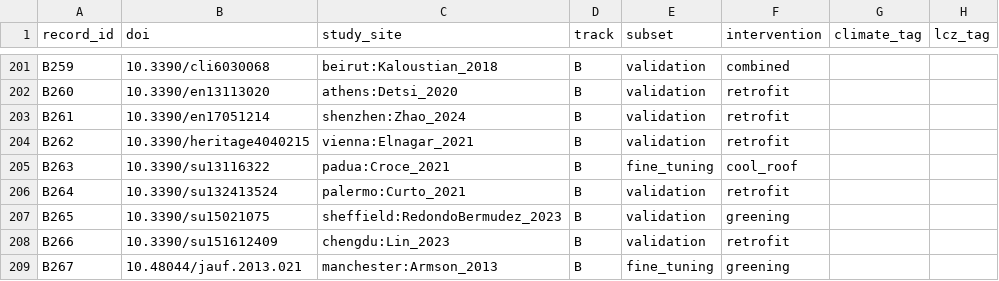
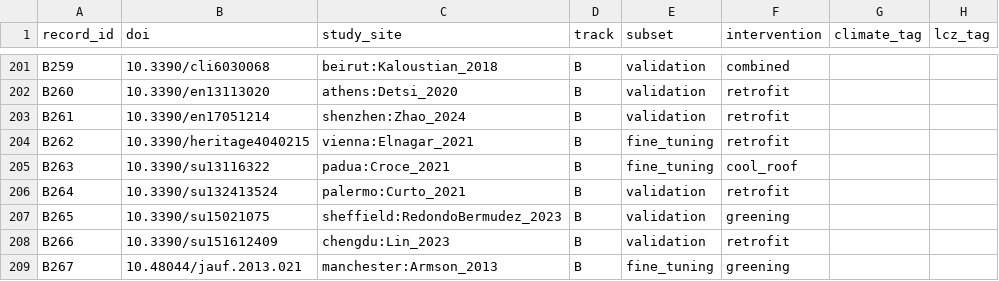
Before and after one commit to AutoSaveS/urbanmind, a CSV file: data/trackb/trackb_assignment.csv, drawn as a sheet; only a part is shown, gaps mark what is left out; the diff covers the shown part only.

```diff
--- a/data/trackb/trackb_assignment.csv
+++ b/data/trackb/trackb_assignment.csv
@@ -203,3 +203,3 @@ B260,10.3390/en13113020,athens:Detsi_2020,B,validation,retrofit,,
 B261,10.3390/en17051214,shenzhen:Zhao_2024,B,validation,retrofit,,
-B262,10.3390/heritage4040215,vienna:Elnagar_2021,B,validation,retrofit,,
+B262,10.3390/heritage4040215,vienna:Elnagar_2021,B,fine_tuning,retrofit,,
 B263,10.3390/su13116322,padua:Croce_2021,B,fine_tuning,cool_roof,,
```
Also changed, not shown: 13 edited cells elsewhere in this file, data/trackb/trackb_effects.csv.
